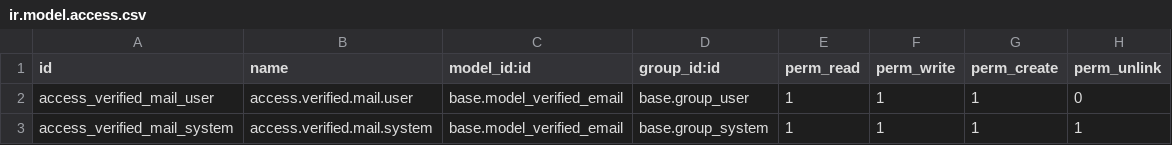
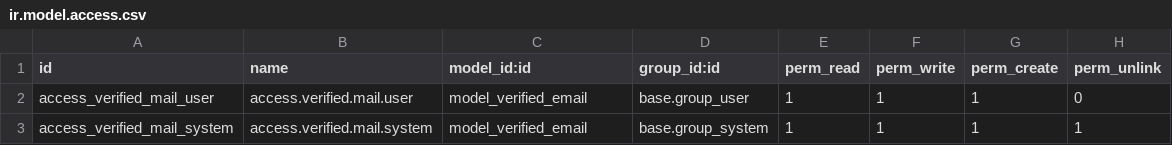
Before and after one commit to grupoclip/neverbounce, a CSV file: neverbounce/security/ir.model.access.csv, drawn as a sheet.

Commit message:
♻️ refactor(`security/ir.model.access.csv`): Update model identifiers for verified email access permissions.

```diff
--- a/neverbounce/security/ir.model.access.csv
+++ b/neverbounce/security/ir.model.access.csv
@@ -1,3 +1,3 @@
 id,name,model_id:id,group_id:id,perm_read,perm_write,perm_create,perm_unlink
-access_verified_mail_user,access.verified.mail.user,base.model_verified_email,base.group_user,1,1,1,0
-access_verified_mail_system,access.verified.mail.system,base.model_verified_email,base.group_system,1,1,1,1
+access_verified_mail_user,access.verified.mail.user,model_verified_email,base.group_user,1,1,1,0
+access_verified_mail_system,access.verified.mail.system,model_verified_email,base.group_system,1,1,1,1
```
